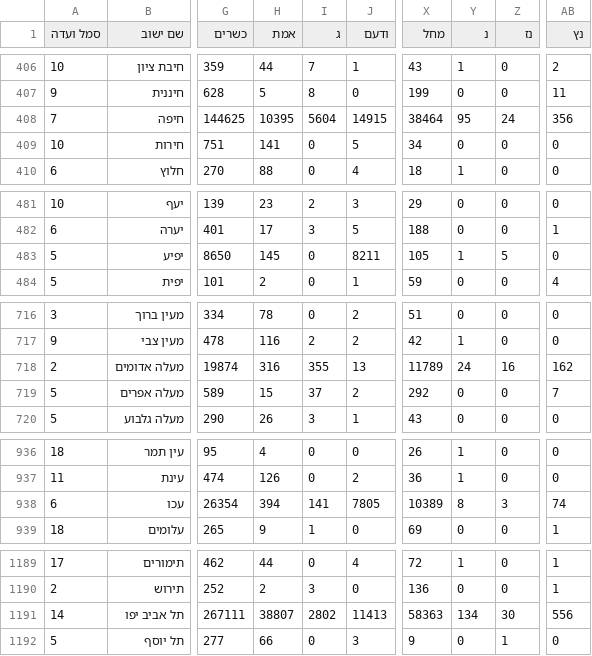
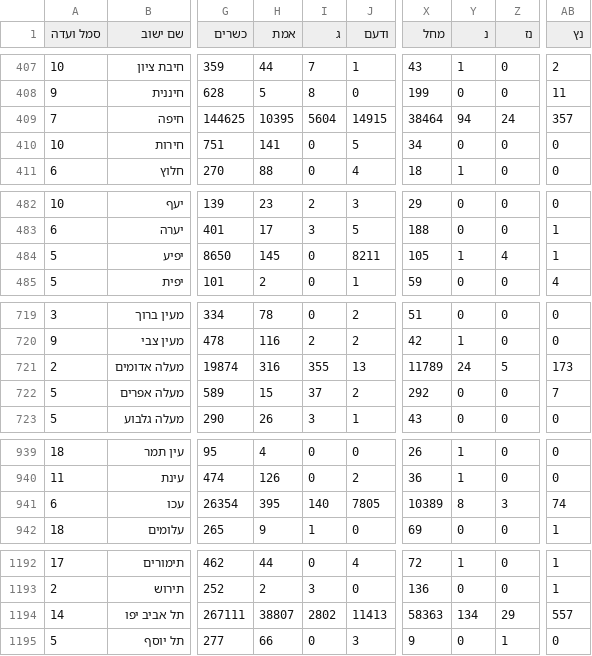
Before and after one commit to danielbraun/bechirot, a CSV file: 23/cities.csv, drawn as a sheet; only a part is shown, gaps mark what is left out; addresses are those after the commit; the diff covers the shown part only; the diff names each change by its address in the sheet, - before the commit and + after, or states it on an @@ line.

```diff
--- a/23/cities.csv
+++ b/23/cities.csv
-Y409 (נ): 95
+Y409 (נ): 94
-AB409 (נץ): 356
+AB409 (נץ): 357
-Z484 (נז): 5
+Z484 (נז): 4
-AB484 (נץ): 0
+AB484 (נץ): 1
-Z721 (נז): 16
+Z721 (נז): 5
-AB721 (נץ): 162
+AB721 (נץ): 173
-H941 (אמת): 394
+H941 (אמת): 395
-I941 (ג): 141
+I941 (ג): 140
-Z1194 (נז): 30
+Z1194 (נז): 29
-AB1194 (נץ): 556
+AB1194 (נץ): 557
```
Also changed, not shown: 3 added rows and 32 edited cells elsewhere in this file, 1 other file.
